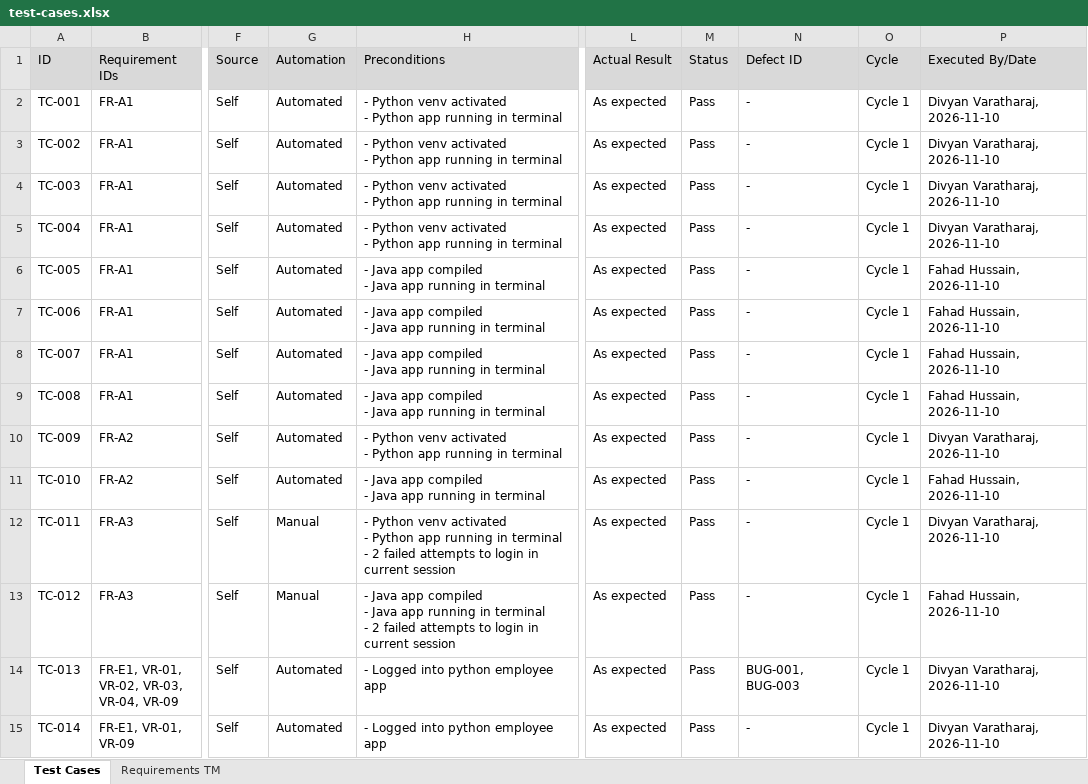
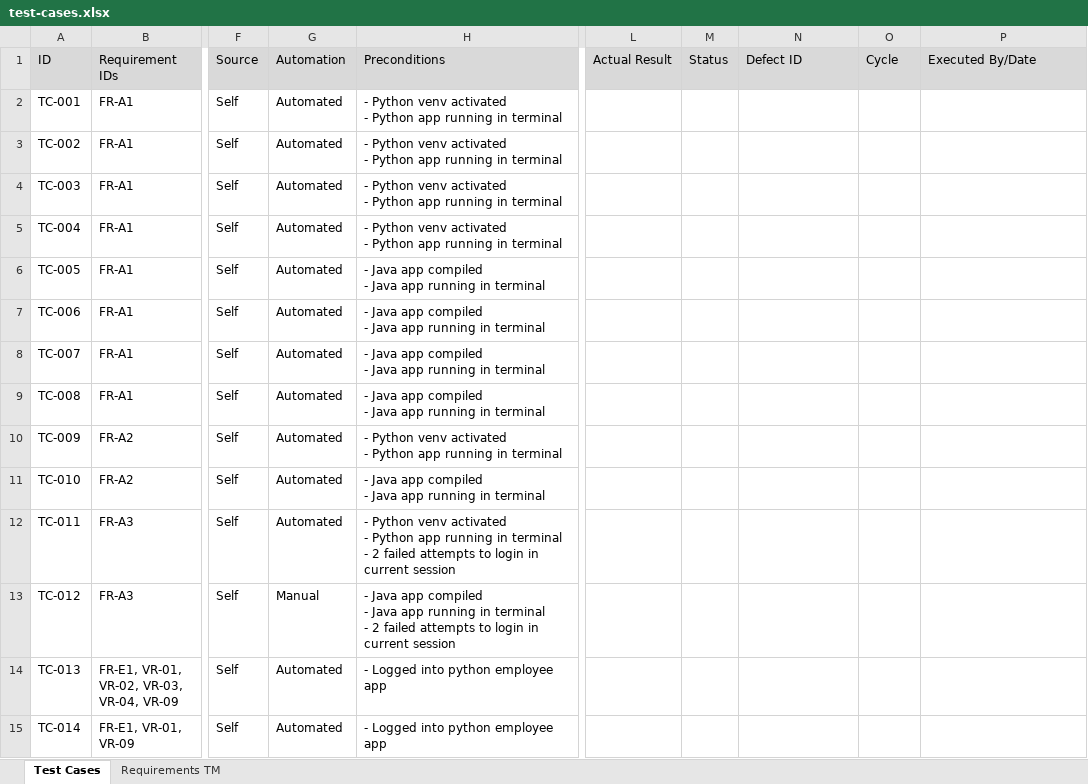
Before and after one commit to FahadH31/revature-expense-manager, an Excel workbook: docs/test-cases.xlsx, sheet Test Cases, drawn as a sheet; only a part is shown, gaps mark what is left out; values as stored, in another font and other column widths than the file's, no borders; the diff covers the shown part only; the diff names each change by its address in the sheet, - before the commit and + after, or states it on an @@ line.

```diff
--- a/docs/test-cases.xlsx (sheet Test Cases)
+++ b/docs/test-cases.xlsx (sheet Test Cases)
-L2:L15: As expected
+L2:L15: (empty)
-M2:M15: Pass
+M2:M15: (empty)
-N2:N13: -
+N2:N13: (empty)
-O2:O15: Cycle 1
+O2:O15: (empty)
-P2:P5: Divyan Varatharaj, 2026-11-10
+P2:P5: (empty)
-P6:P9: Fahad Hussain, 2026-11-10
+P6:P9: (empty)
-P10: Divyan Varatharaj, 2026-11-10
+P10: (empty)
-P11: Fahad Hussain, 2026-11-10
+P11: (empty)
-G12: Manual
+G12: Automated
-P12: Divyan Varatharaj, 2026-11-10
+P12: (empty)
-P13: Fahad Hussain, 2026-11-10
+P13: (empty)
-N14: BUG-001, BUG-003
+N14: (empty)
-P14:P15: Divyan Varatharaj, 2026-11-10
+P14:P15: (empty)
-N15: -
+N15: (empty)
```
Also changed, not shown: 1 added row and 225 edited cells elsewhere in this sheet, sheet Requirements TM, 4 other files.
